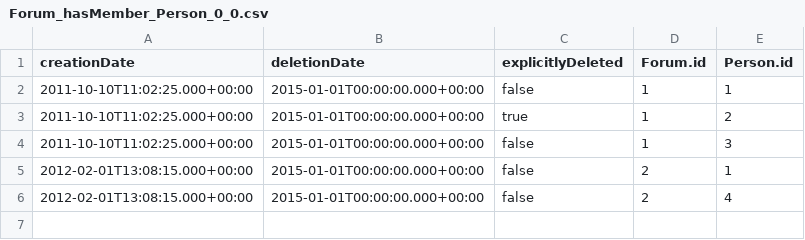
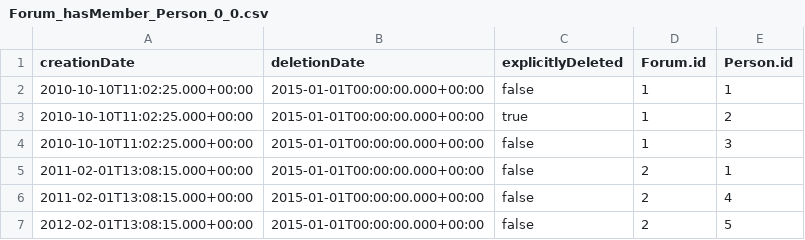
Before and after one commit to ldbc/ldbc_snb_example_data, a CSV file: data/raw/dynamic/Forum_hasMember_Person_0_0.csv, drawn as a sheet.

```diff
--- a/data/raw/dynamic/Forum_hasMember_Person_0_0.csv
+++ b/data/raw/dynamic/Forum_hasMember_Person_0_0.csv
@@ -1,6 +1,7 @@
 creationDate|deletionDate|explicitlyDeleted|Forum.id|Person.id
-2011-10-10T11:02:25.000+00:00|2015-01-01T00:00:00.000+00:00|false|1|1
-2011-10-10T11:02:25.000+00:00|2015-01-01T00:00:00.000+00:00|true|1|2
-2011-10-10T11:02:25.000+00:00|2015-01-01T00:00:00.000+00:00|false|1|3
-2012-02-01T13:08:15.000+00:00|2015-01-01T00:00:00.000+00:00|false|2|1
-2012-02-01T13:08:15.000+00:00|2015-01-01T00:00:00.000+00:00|false|2|4
+2010-10-10T11:02:25.000+00:00|2015-01-01T00:00:00.000+00:00|false|1|1
+2010-10-10T11:02:25.000+00:00|2015-01-01T00:00:00.000+00:00|true|1|2
+2010-10-10T11:02:25.000+00:00|2015-01-01T00:00:00.000+00:00|false|1|3
+2011-02-01T13:08:15.000+00:00|2015-01-01T00:00:00.000+00:00|false|2|1
+2011-02-01T13:08:15.000+00:00|2015-01-01T00:00:00.000+00:00|false|2|4
+2012-02-01T13:08:15.000+00:00|2015-01-01T00:00:00.000+00:00|false|2|5
```
Also changed, not shown: data/raw/dynamic/Comment_0_0.csv, data/raw/dynamic/Person_0_0.csv, 9 other files.
